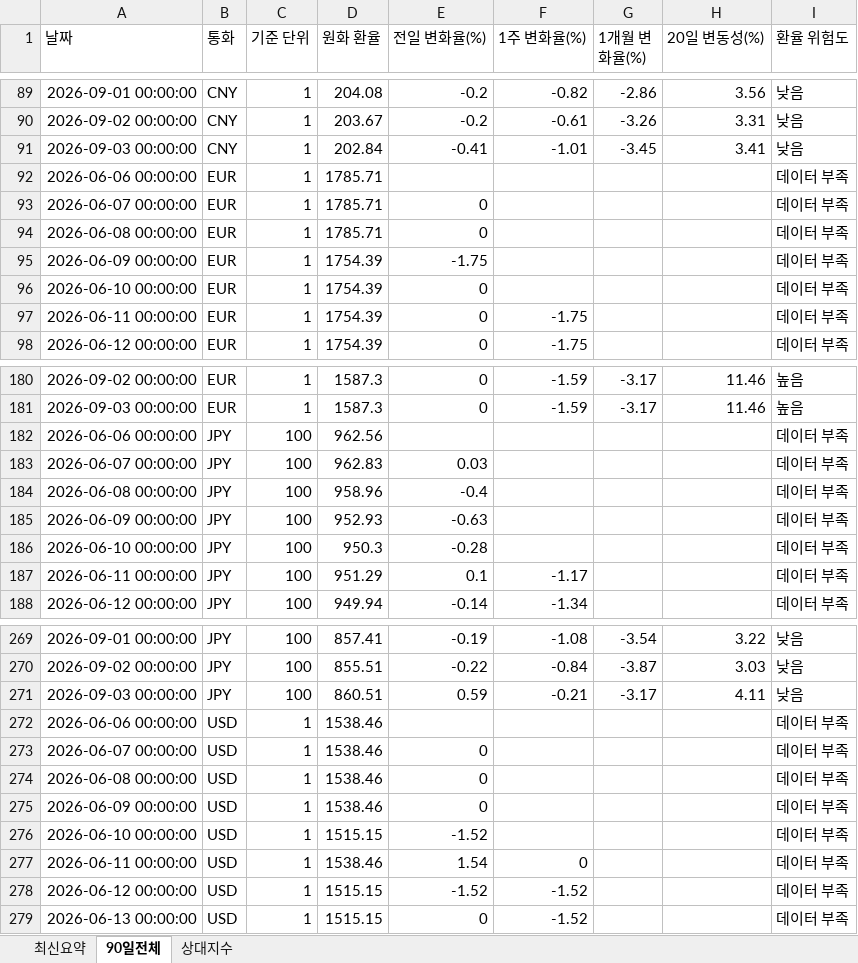
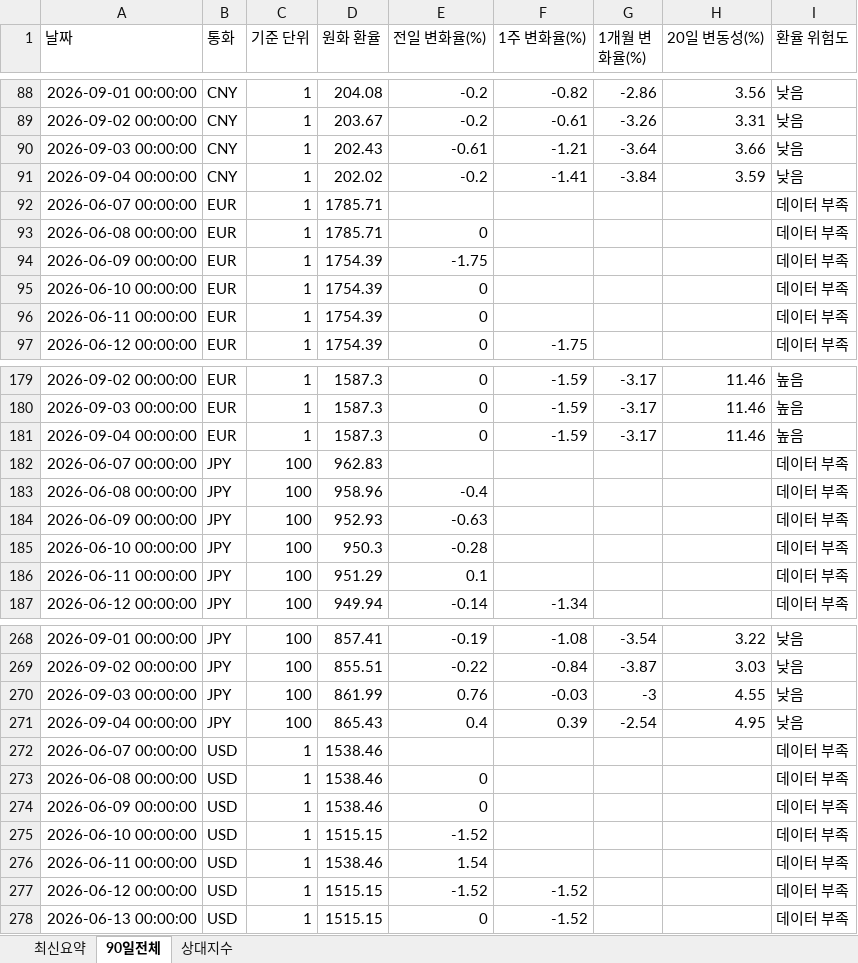
Before and after one commit to wnsdnjs867-svg/4-, an Excel workbook: trade_fx_dashboard.xlsx, sheet 90일전체, drawn as a sheet; only a part is shown, gaps mark what is left out; values as stored, in another font and other column widths than the file's, no borders; removed rows and columns are numbered as before the commit, all else as after; the diff covers the shown part only; the diff names each change by its address in the sheet, - before the commit and + after, or states it on an @@ line.

```diff
--- a/trade_fx_dashboard.xlsx (sheet 90일전체)
+++ b/trade_fx_dashboard.xlsx (sheet 90일전체)
-D90 (원화 환율): 202.84
+D90 (원화 환율): 202.43
-E90 (전일 변화율(%)): -0.41
+E90 (전일 변화율(%)): -0.61
-F90 (1주 변화율(%)): -1.01
+F90 (1주 변화율(%)): -1.21
-G90 (1개월 변화율(%)): -3.45
+G90 (1개월 변화율(%)): -3.64
-H90 (20일 변동성(%)): 3.41
+H90 (20일 변동성(%)): 3.66
-row 92: 2026-06-06 00:00:00 | EUR | 1 | 1785.71 |  |  |  |  | 데이터 부족
+row 91: 2026-09-04 00:00:00 | CNY | 1 | 202.02 | -0.2 | -1.41 | -3.84 | 3.59 | 낮음
-E92 (전일 변화율(%)): 0
+E92 (전일 변화율(%)): (empty)
-F96 (1주 변화율(%)): -1.75
+F96 (1주 변화율(%)): (empty)
-row 182: 2026-06-06 00:00:00 | JPY | 100 | 962.56 |  |  |  |  | 데이터 부족
+row 181: 2026-09-04 00:00:00 | EUR | 1 | 1587.3 | 0 | -1.59 | -3.17 | 11.46 | 높음
-E182 (전일 변화율(%)): 0.03
+E182 (전일 변화율(%)): (empty)
-F186 (1주 변화율(%)): -1.17
+F186 (1주 변화율(%)): (empty)
-D270 (원화 환율): 860.51
+D270 (원화 환율): 861.99
-E270 (전일 변화율(%)): 0.59
+E270 (전일 변화율(%)): 0.76
-F270 (1주 변화율(%)): -0.21
+F270 (1주 변화율(%)): -0.03
-G270 (1개월 변화율(%)): -3.17
+G270 (1개월 변화율(%)): -3
-H270 (20일 변동성(%)): 4.11
+H270 (20일 변동성(%)): 4.55
-row 272: 2026-06-06 00:00:00 | USD | 1 | 1538.46 |  |  |  |  | 데이터 부족
+row 271: 2026-09-04 00:00:00 | JPY | 100 | 865.43 | 0.4 | 0.39 | -2.54 | 4.95 | 낮음
-E272 (전일 변화율(%)): 0
+E272 (전일 변화율(%)): (empty)
-F276 (1주 변화율(%)): 0
+F276 (1주 변화율(%)): (empty)
```
Also changed, not shown: 1 added row, 1 removed row and 14 edited cells elsewhere in this sheet, sheet 상대지수, sheet 최신요약, 1 other file.
